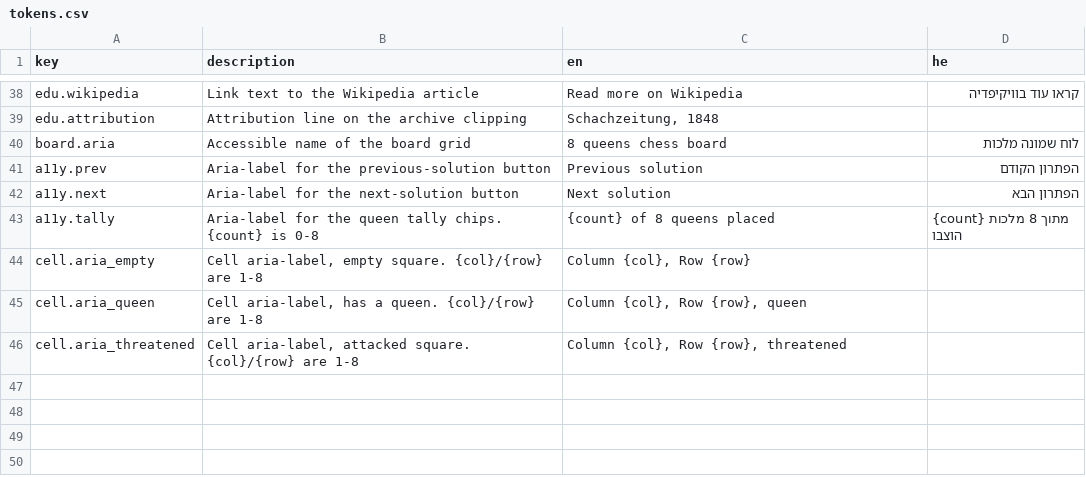
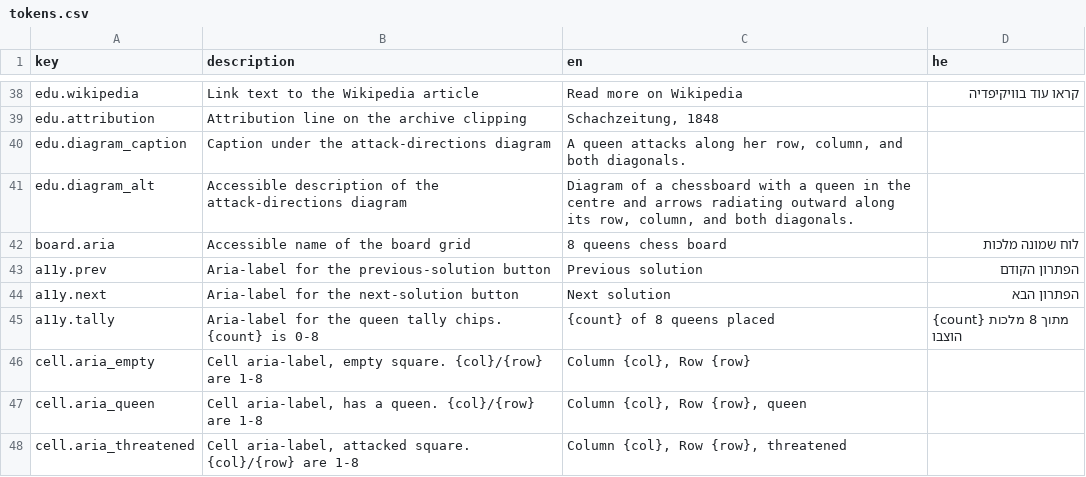
Before and after one commit to galiakr/8queens, a CSV file: tokens/tokens.csv, drawn as a sheet; only a part is shown, gaps mark what is left out; the diff names each change by its address in the sheet, - before the commit and + after, or states it on an @@ line.

Commit message:
Adding attack diagram

```diff
--- a/tokens/tokens.csv
+++ b/tokens/tokens.csv
+row 40: edu.diagram_caption | Caption under the attack-directions diagram | A queen attacks along her row, column, and both diagonals.
+row 41: edu.diagram_alt | Accessible description of the attack-directions diagram | Diagram of a chessboard with a queen in the centre and arrows radiating outward along its row, column, and both diagonals.
```
Also changed, not shown: 6 other files.
